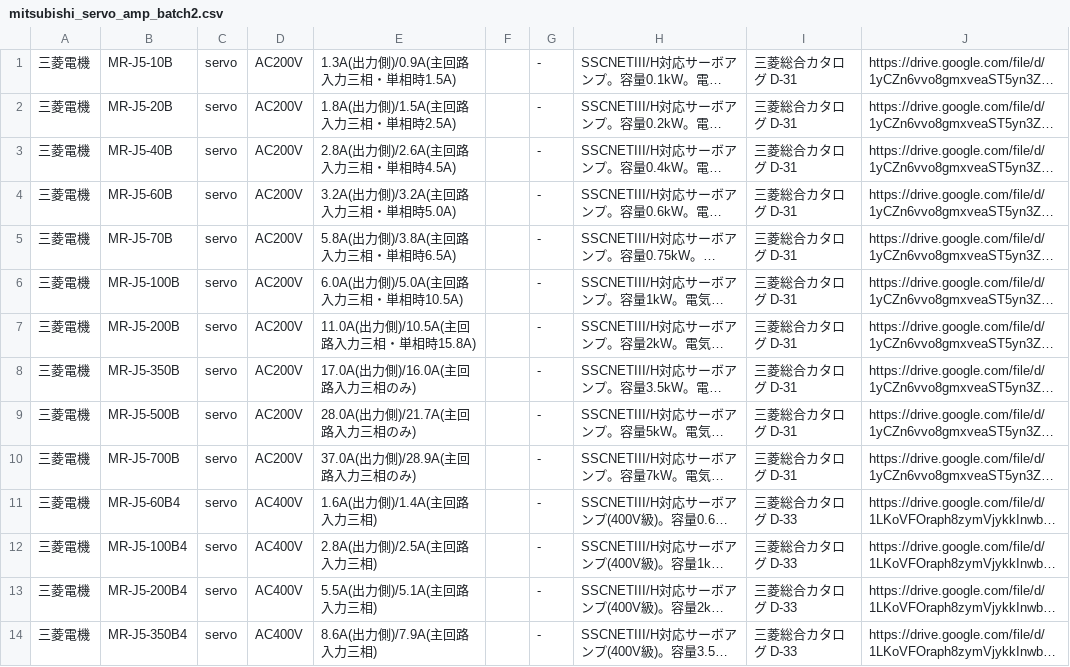
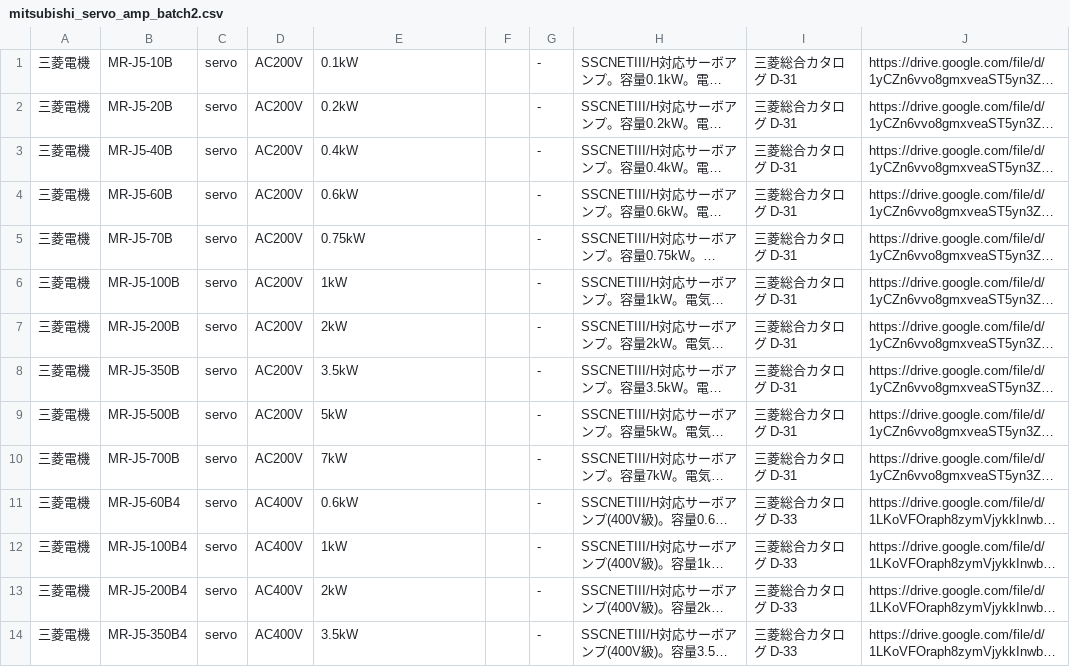
Before and after one commit to youichi558-collab/special-spoon, a CSV file: electrical_cad_v3/ecad_v3/catalog_pending/mitsubishi_servo_amp_batch2.csv, drawn as a sheet; only a part is shown; long unchanged cells end in …; the diff covers the shown part only; the diff names each change by its address in the sheet, - before the commit and + after, or states it on an @@ line.

```diff
--- a/electrical_cad_v3/ecad_v3/catalog_pending/mitsubishi_servo_amp_batch2.csv
+++ b/electrical_cad_v3/ecad_v3/catalog_pending/mitsubishi_servo_amp_batch2.csv
-E1: 1.3A(出力側)/0.9A(主回路入力三相・単相時1.5A)
+E1: 0.1kW
-E2: 1.8A(出力側)/1.5A(主回路入力三相・単相時2.5A)
+E2: 0.2kW
-E3: 2.8A(出力側)/2.6A(主回路入力三相・単相時4.5A)
+E3: 0.4kW
-E4: 3.2A(出力側)/3.2A(主回路入力三相・単相時5.0A)
+E4: 0.6kW
-E5: 5.8A(出力側)/3.8A(主回路入力三相・単相時6.5A)
+E5: 0.75kW
-E6: 6.0A(出力側)/5.0A(主回路入力三相・単相時10.5A)
+E6: 1kW
-E7: 11.0A(出力側)/10.5A(主回路入力三相・単相時15.8A)
+E7: 2kW
-E8: 17.0A(出力側)/16.0A(主回路入力三相のみ)
+E8: 3.5kW
-E9: 28.0A(出力側)/21.7A(主回路入力三相のみ)
+E9: 5kW
-E10: 37.0A(出力側)/28.9A(主回路入力三相のみ)
+E10: 7kW
-E11: 1.6A(出力側)/1.4A(主回路入力三相)
+E11: 0.6kW
-E12: 2.8A(出力側)/2.5A(主回路入力三相)
+E12: 1kW
-E13: 5.5A(出力側)/5.1A(主回路入力三相)
+E13: 2kW
-E14: 8.6A(出力側)/7.9A(主回路入力三相)
+E14: 3.5kW
```
Also changed, not shown: 14 edited cells elsewhere in this file, electrical_cad_v3/ecad_v3/catalog_pending/mitsubishi_servo_amp_batch1.csv, electrical_cad_v3/ecad_v3/catalog_pending/mitsubishi_servo_amp_batch3.csv, 5 other files.
